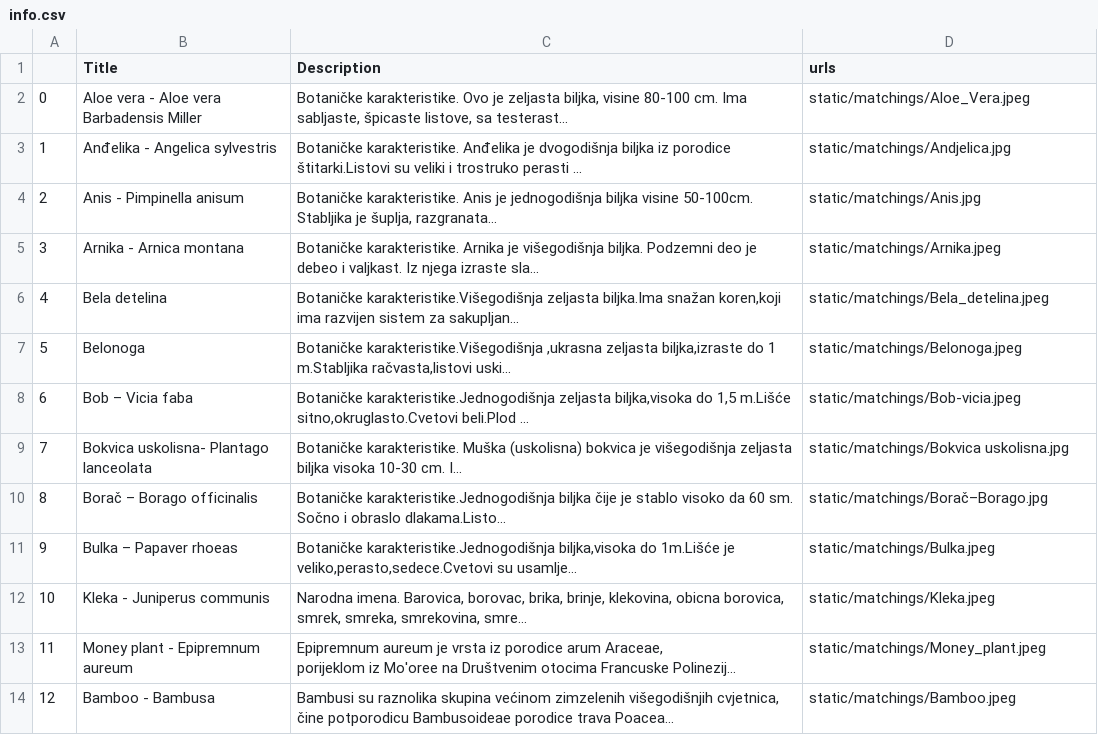
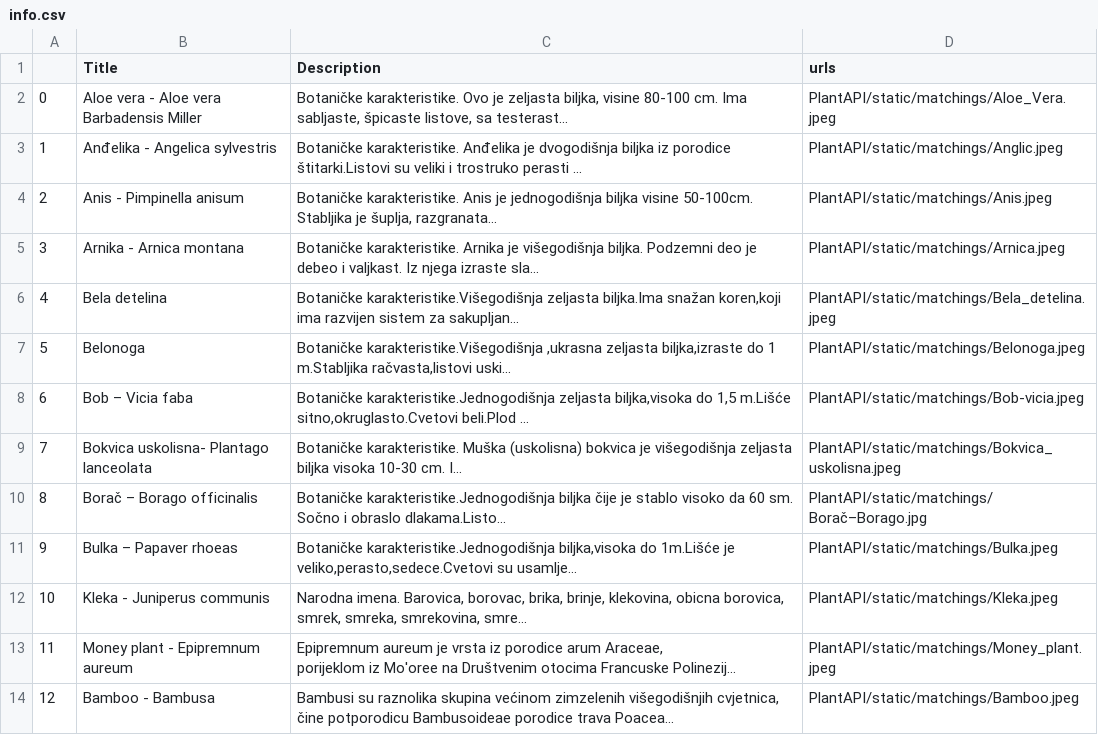
Before and after one commit to arunvqcode/plantapi, a CSV file: PlantAPI/static/info.csv, drawn as a sheet; long unchanged cells end in …; the diff names each change by its address in the sheet, - before the commit and + after, or states it on an @@ line.

```diff
--- a/PlantAPI/static/info.csv
+++ b/PlantAPI/static/info.csv
-D2 (urls): static/matchings/Aloe_Vera.jpeg
+D2 (urls): PlantAPI/static/matchings/Aloe_Vera.jpeg
-D3 (urls): static/matchings/Andjelica.jpg
+D3 (urls): PlantAPI/static/matchings/Anglic.jpeg
-D4 (urls): static/matchings/Anis.jpg
+D4 (urls): PlantAPI/static/matchings/Anis.jpeg
-D5 (urls): static/matchings/Arnika.jpeg
+D5 (urls): PlantAPI/static/matchings/Arnica.jpeg
-D6 (urls): static/matchings/Bela_detelina.jpeg
+D6 (urls): PlantAPI/static/matchings/Bela_detelina.jpeg
-D7 (urls): static/matchings/Belonoga.jpeg
+D7 (urls): PlantAPI/static/matchings/Belonoga.jpeg
-D8 (urls): static/matchings/Bob-vicia.jpeg
+D8 (urls): PlantAPI/static/matchings/Bob-vicia.jpeg
-D9 (urls): static/matchings/Bokvica uskolisna.jpg
+D9 (urls): PlantAPI/static/matchings/Bokvica_uskolisna.jpeg
-D10 (urls): static/matchings/Borač–Borago.jpg
+D10 (urls): PlantAPI/static/matchings/Borač–Borago.jpg
-D11 (urls): static/matchings/Bulka.jpeg
+D11 (urls): PlantAPI/static/matchings/Bulka.jpeg
-D12 (urls): static/matchings/Kleka.jpeg
+D12 (urls): PlantAPI/static/matchings/Kleka.jpeg
-D13 (urls): static/matchings/Money_plant.jpeg
+D13 (urls): PlantAPI/static/matchings/Money_plant.jpeg
-D14 (urls): static/matchings/Bamboo.jpeg
+D14 (urls): PlantAPI/static/matchings/Bamboo.jpeg
```
Also changed, not shown: 22 other files.
